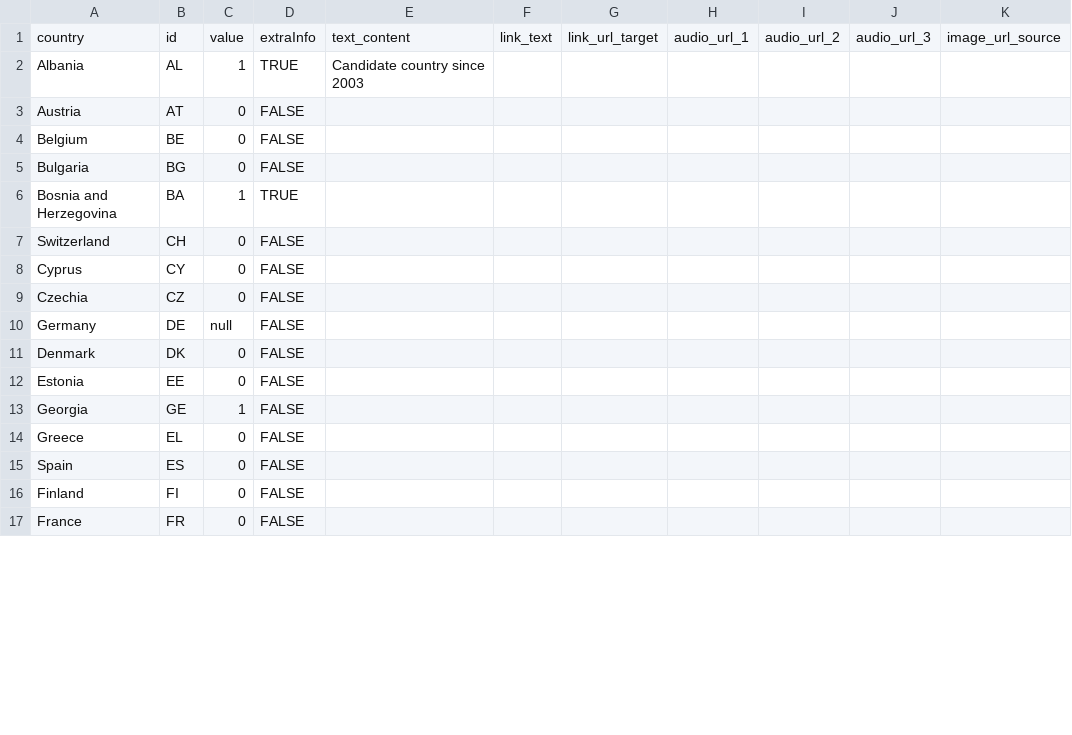
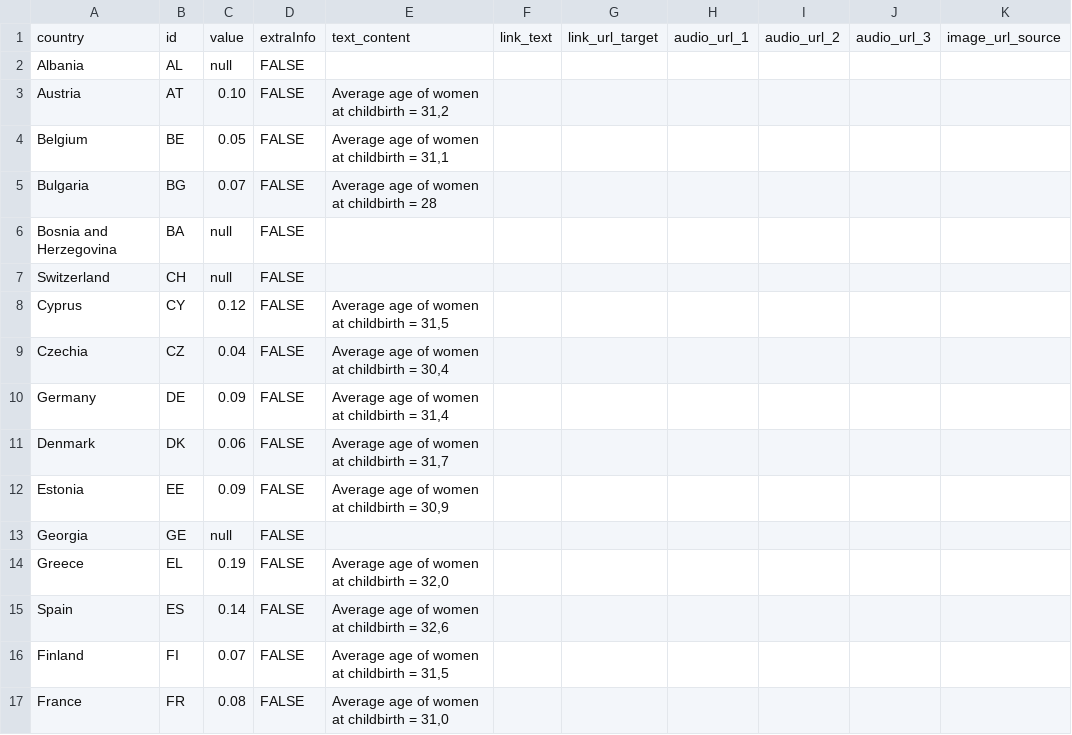
Before and after one commit to EuranetPlus/map-tourism-gdp, a CSV file: static/data/thematic/data.csv, drawn as a sheet; only a part is shown; the diff covers the shown part only; the diff names each change by its address in the sheet, - before the commit and + after, or states it on an @@ line.

Commit message:
Update data.csv

```diff
--- a/static/data/thematic/data.csv
+++ b/static/data/thematic/data.csv
-C2: 1
+C2: null
-D2: TRUE
+D2: FALSE
-E2: Candidate country since 2003
+E2: (empty)
-C3: 0
+C3: 0.10
-E3: (empty)
+E3: Average age of women at childbirth = 31,2
-C4: 0
+C4: 0.05
-E4: (empty)
+E4: Average age of women at childbirth = 31,1
-C5: 0
+C5: 0.07
-E5: (empty)
+E5: Average age of women at childbirth = 28
-C6: 1
+C6: null
-D6: TRUE
+D6: FALSE
-C7: 0
+C7: null
-C8: 0
+C8: 0.12
-E8: (empty)
+E8: Average age of women at childbirth = 31,5
-C9: 0
+C9: 0.04
-E9: (empty)
+E9: Average age of women at childbirth = 30,4
-C10: null
+C10: 0.09
-E10: (empty)
+E10: Average age of women at childbirth = 31,4
-C11: 0
+C11: 0.06
-E11: (empty)
+E11: Average age of women at childbirth = 31,7
-C12: 0
+C12: 0.09
-E12: (empty)
+E12: Average age of women at childbirth = 30,9
-C13: 1
+C13: null
-C14: 0
+C14: 0.19
-E14: (empty)
+E14: Average age of women at childbirth = 32,0
-C15: 0
+C15: 0.14
-E15: (empty)
+E15: Average age of women at childbirth = 32,6
-C16: 0
+C16: 0.07
-E16: (empty)
+E16: Average age of women at childbirth = 31,5
-C17: 0
+C17: 0.08
-E17: (empty)
+E17: Average age of women at childbirth = 31,0
```
Also changed, not shown: 48 edited cells elsewhere in this file.
